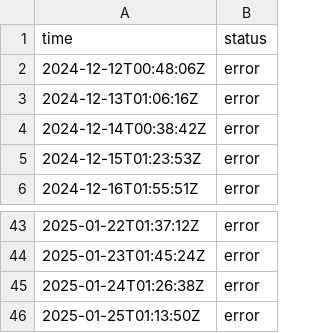
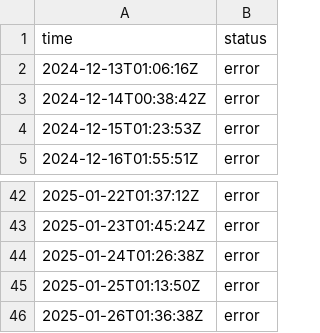
Before and after one commit to jln-brtn/statusbase-reborn, a CSV file: ci/logs/uk-failure-website.csv, drawn as a sheet; only a part is shown, gaps mark what is left out.

```diff
--- a/ci/logs/uk-failure-website.csv
+++ b/ci/logs/uk-failure-website.csv
@@ -1,3 +1,2 @@
 time,status
-2024-12-12T00:48:06Z,error
 2024-12-13T01:06:16Z,error
@@ -46 +45,2 @@ time,status
 2025-01-25T01:13:50Z,error
+2025-01-26T01:36:38Z,error
```
Also changed, not shown: ci/logs/fr-google.csv, ci/logs/fr-hugging-face.csv, 3 other files.
